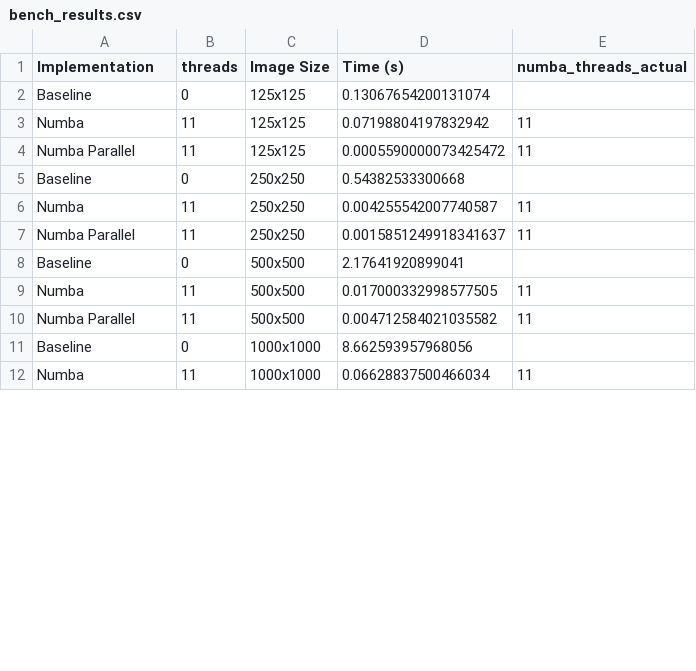
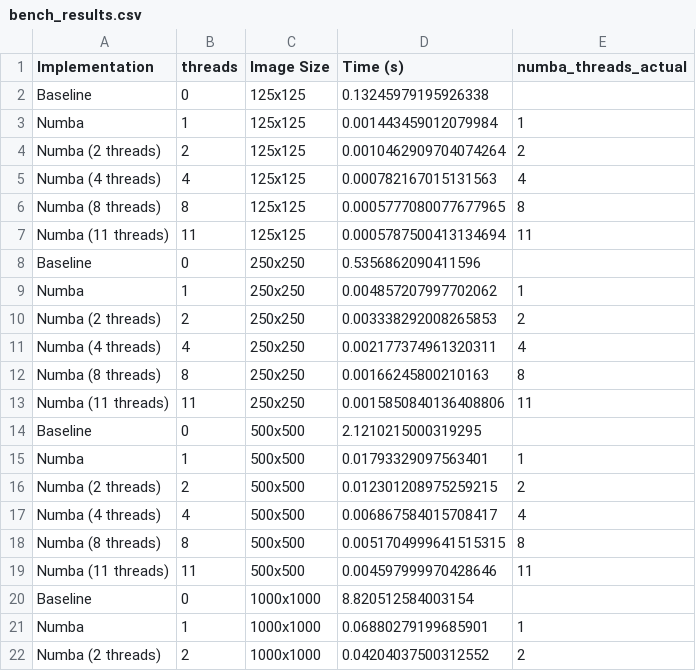
Before and after one commit to philipnickel/LSM_project_1, a CSV file: numerical_optimization/bench_results.csv, drawn as a sheet; only a part is shown; the diff covers the shown part only.

```diff
--- a/numerical_optimization/bench_results.csv
+++ b/numerical_optimization/bench_results.csv
@@ -1,12 +1,22 @@
 Implementation,threads,Image Size,Time (s),numba_threads_actual
-Baseline,0,125x125,0.13067654200131074,
-Numba,11,125x125,0.07198804197832942,11
-Numba Parallel,11,125x125,0.0005590000073425472,11
-Baseline,0,250x250,0.54382533300668,
-Numba,11,250x250,0.004255542007740587,11
-Numba Parallel,11,250x250,0.0015851249918341637,11
-Baseline,0,500x500,2.17641920899041,
-Numba,11,500x500,0.017000332998577505,11
-Numba Parallel,11,500x500,0.004712584021035582,11
-Baseline,0,1000x1000,8.662593957968056,
-Numba,11,1000x1000,0.06628837500466034,11
+Baseline,0,125x125,0.13245979195926338,
+Numba,1,125x125,0.001443459012079984,1
+Numba (2 threads),2,125x125,0.0010462909704074264,2
+Numba (4 threads),4,125x125,0.000782167015131563,4
+Numba (8 threads),8,125x125,0.0005777080077677965,8
+Numba (11 threads),11,125x125,0.0005787500413134694,11
+Baseline,0,250x250,0.5356862090411596,
+Numba,1,250x250,0.004857207997702062,1
+Numba (2 threads),2,250x250,0.003338292008265853,2
+Numba (4 threads),4,250x250,0.002177374961320311,4
+Numba (8 threads),8,250x250,0.00166245800210163,8
+Numba (11 threads),11,250x250,0.0015850840136408806,11
+Baseline,0,500x500,2.1210215000319295,
+Numba,1,500x500,0.01793329097563401,1
+Numba (2 threads),2,500x500,0.012301208975259215,2
+Numba (4 threads),4,500x500,0.006867584015708417,4
+Numba (8 threads),8,500x500,0.0051704999641515315,8
+Numba (11 threads),11,500x500,0.004597999970428646,11
+Baseline,0,1000x1000,8.820512584003154,
+Numba,1,1000x1000,0.06880279199685901,1
+Numba (2 threads),2,1000x1000,0.04204037500312552,2
```
Also changed, not shown: 8 added rows and 14 edited cells elsewhere in this file, 59 other files.
